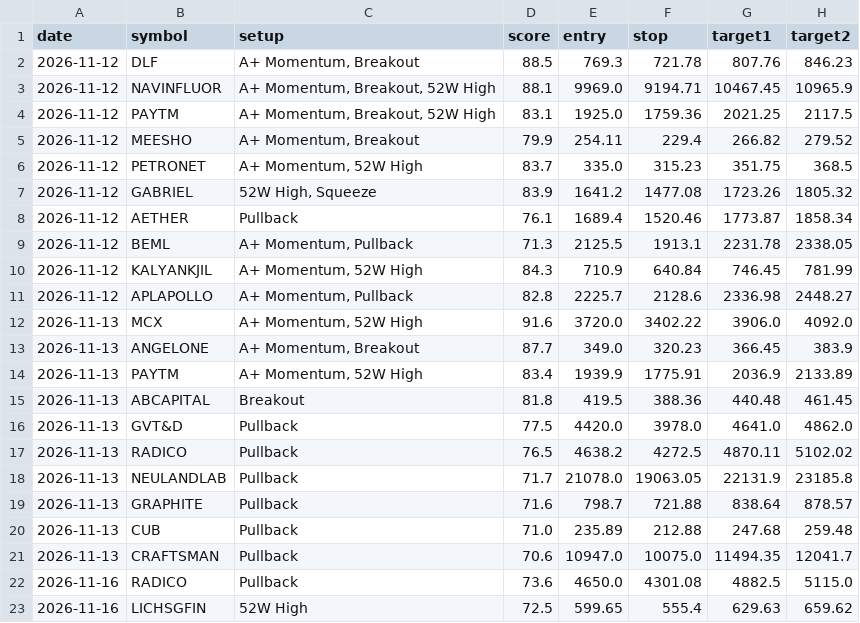
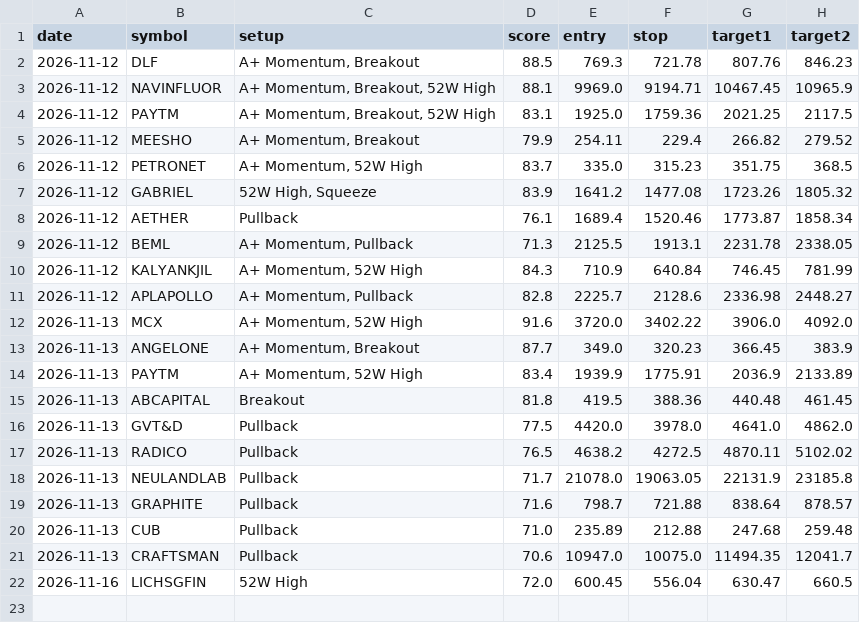
Before and after one commit to nettemvenu12-alt/nifty500-swing-scanner, a CSV file: data/pick_log.csv, drawn as a sheet.

```diff
--- a/data/pick_log.csv
+++ b/data/pick_log.csv
@@ -21,3 +21,2 @@ date,symbol,setup,score,entry,stop,target1,target2
 2026-11-13,CRAFTSMAN,Pullback,70.6,10947.0,10075.0,11494.35,12041.7
-2026-11-16,RADICO,Pullback,73.6,4650.0,4301.08,4882.5,5115.0
-2026-11-16,LICHSGFIN,52W High,72.5,599.65,555.4,629.63,659.62
+2026-11-16,LICHSGFIN,52W High,72.0,600.45,556.04,630.47,660.5
```
Also changed, not shown: 6 other files.
